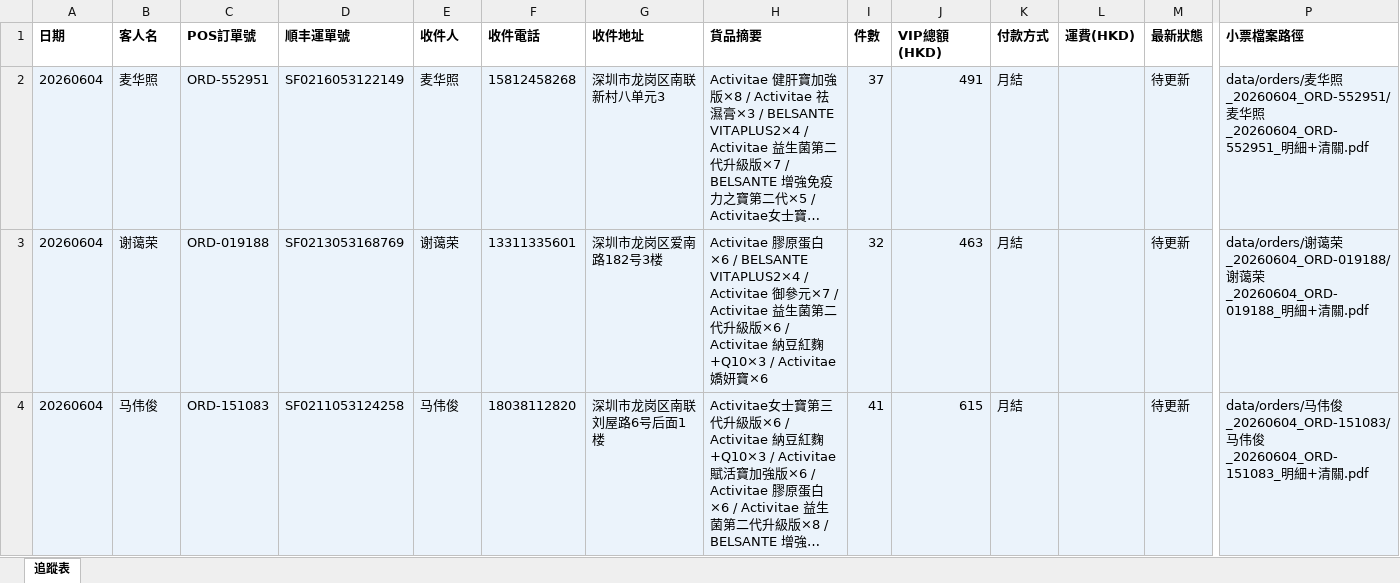
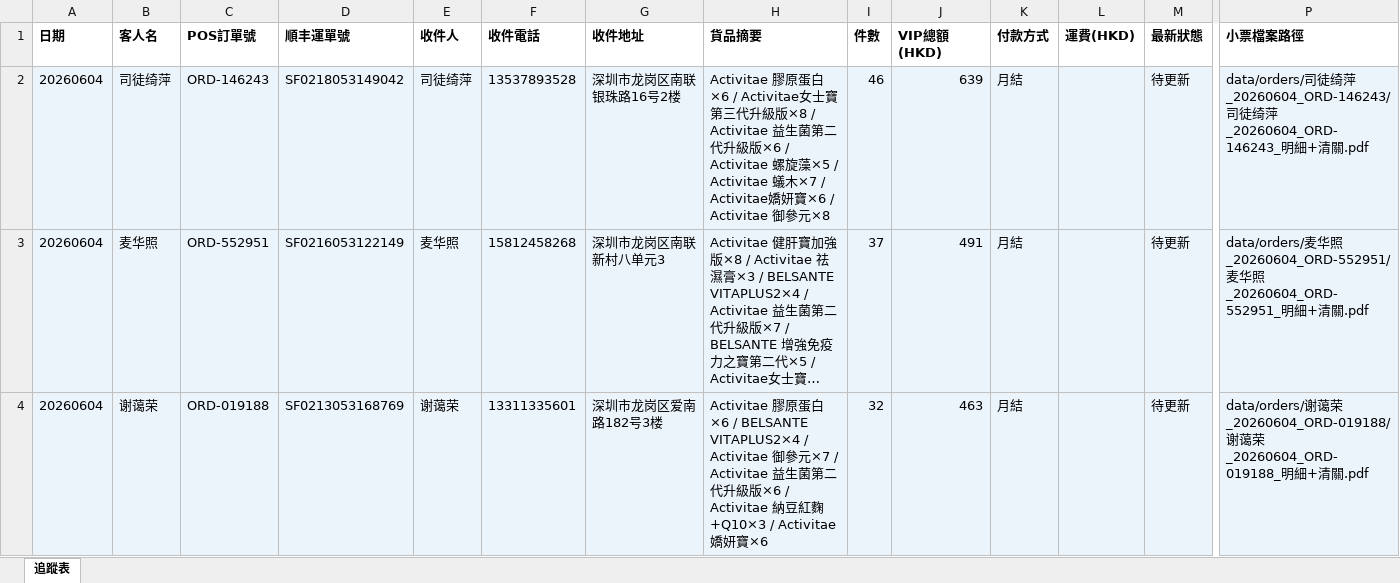
Before and after one commit to elizapoon084/sf-tracking, an Excel workbook: data/tracking.xlsx, sheet 追蹤表, drawn as a sheet; only a part is shown, gaps mark what is left out; the shorter side is filled out with more unchanged rows; long unchanged cells end in …; values as stored, in another font and other column widths than the file's, no borders; rows hold the shown columns only; the diff names each change by its address in the sheet, - before the commit and + after, or states it on an @@ line.

Commit message:
order: 司徒绮萍 ORD-146243 SF0218053149042

```diff
--- a/data/tracking.xlsx (sheet 追蹤表)
+++ b/data/tracking.xlsx (sheet 追蹤表)
+row 2: 20260604 | 司徒绮萍 | ORD-146243 | SF0218053149042 | 司徒绮萍 | 13537893528 | 深圳市龙岗区南联银珠路16号2楼 | Activitae 膠原蛋白×6 / Activitae女士寶第三代升級版×8 / Activitae 益生菌第二代升級版×6 / Activitae 螺旋藻×5 / Activitae 蟻木×7 / Activitae嬌妍寶×6 / Activitae 御參元×8 | 46 | 639 | 月結 |  | 待更新 | data/orders/司徒绮萍_20260604_ORD-146243/司徒绮萍_20260604_ORD-146243_明細+清關.pdf
```
Also changed, not shown: 2 other files.
